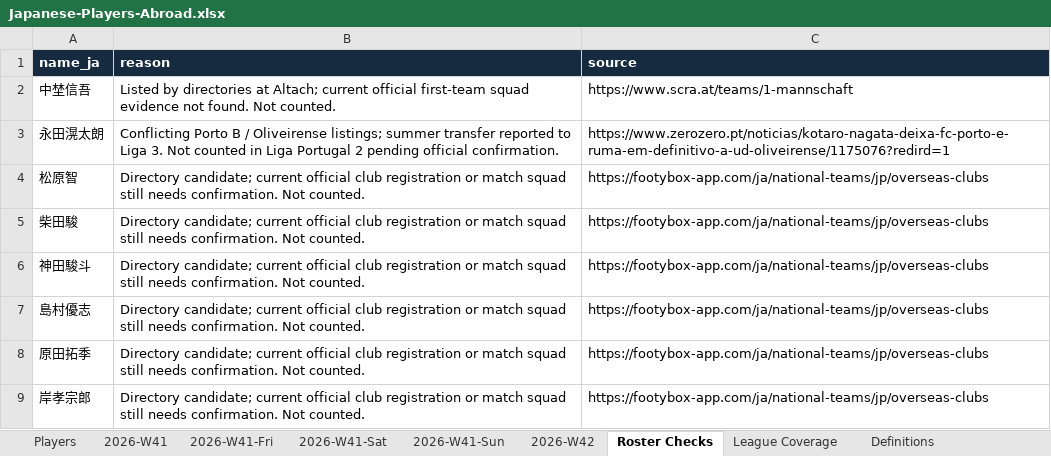
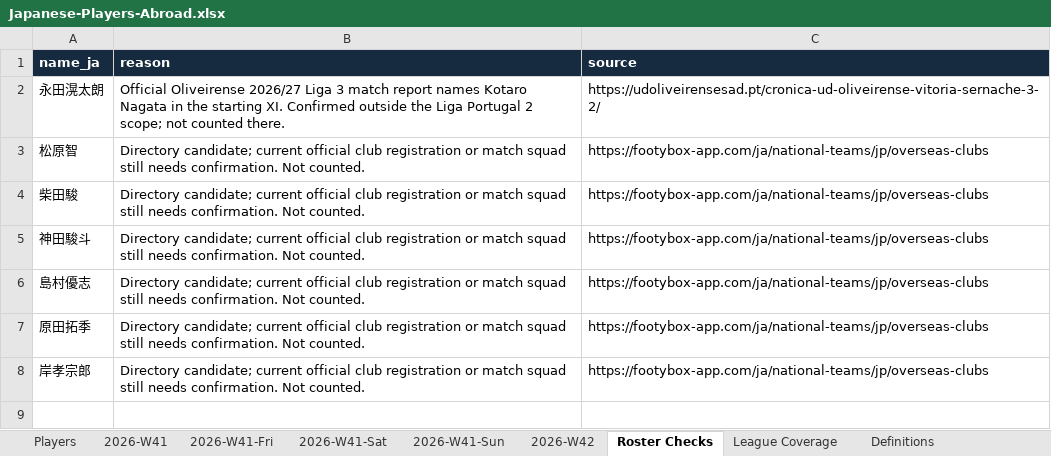
Before and after one commit to FreiheitLee1912/Soccer, an Excel workbook: Japanese-Players-Abroad.xlsx, sheet Roster Checks, drawn as a sheet; values as stored, in another font and other column widths than the file's, no borders; table styles not drawn; removed rows and columns are numbered as before the commit, all else as after; the diff names each change by its address in the sheet, - before the commit and + after, or states it on an @@ line.

```diff
--- a/Japanese-Players-Abroad.xlsx (sheet Roster Checks)
+++ b/Japanese-Players-Abroad.xlsx (sheet Roster Checks)
-row 2: 中埜信吾 | Listed by directories at Altach; current official first-team squad evidence not found. Not counted. | https://www.scra.at/teams/1-mannschaft
-B2 (reason): Conflicting Porto B / Oliveirense listings; summer transfer reported to Liga 3. Not counted in Liga Portugal 2 pending official confirmation.
+B2 (reason): Official Oliveirense 2026/27 Liga 3 match report names Kotaro Nagata in the starting XI. Confirmed outside the Liga Portugal 2 scope; not counted there.
-C2 (source): https://www.zerozero.pt/noticias/kotaro-nagata-deixa-fc-porto-e-ruma-em-definitivo-a-ud-oliveirense/1175076?redird=1
+C2 (source): https://udoliveirensesad.pt/cronica-ud-oliveirense-vitoria-sernache-3-2/
```
Also changed, not shown: sheet 2026-W42, sheet Players, sheet League Coverage, other sheet tabs, 10 other files.
